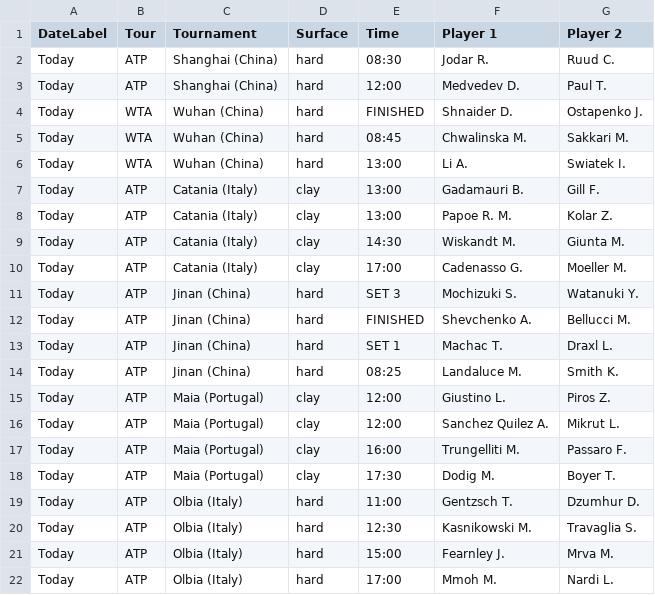
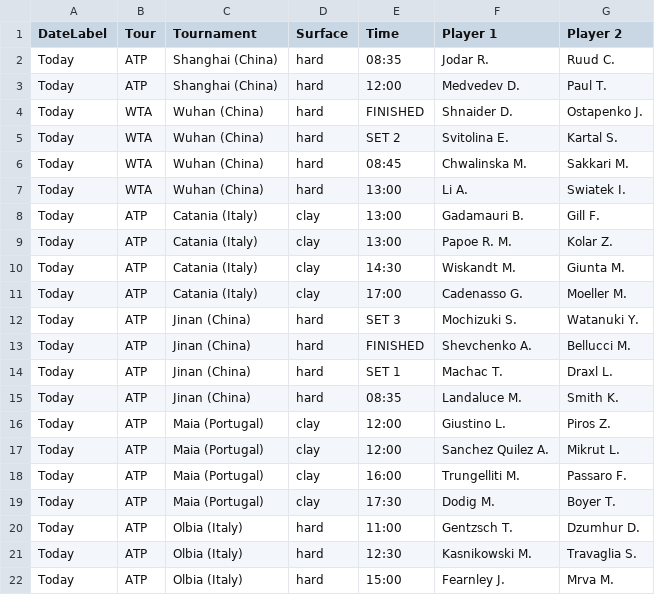
Before and after one commit to rajnakviliam/tennis-surface-elo, a CSV file: flashscore_matches.csv, drawn as a sheet; only a part is shown; the shorter side is filled out with more unchanged rows.

Commit message:
Update Flashscore data: flashscore_matches.csv

```diff
--- a/flashscore_matches.csv
+++ b/flashscore_matches.csv
@@ -1,5 +1,6 @@
 DateLabel;Tour;Tournament;Surface;Time;Player 1;Player 2
-Today;ATP;Shanghai (China);hard;08:30;Jodar R.;Ruud C.
+Today;ATP;Shanghai (China);hard;08:35;Jodar R.;Ruud C.
 Today;ATP;Shanghai (China);hard;12:00;Medvedev D.;Paul T.
 Today;WTA;Wuhan (China);hard;FINISHED;Shnaider D.;Ostapenko J.
+Today;WTA;Wuhan (China);hard;SET 2;Svitolina E.;Kartal S.
 Today;WTA;Wuhan (China);hard;08:45;Chwalinska M.;Sakkari M.
@@ -13,3 +14,3 @@ Today;ATP;Jinan (China);hard;FINISHED;Shevchenko A.;Bellucci M.
 Today;ATP;Jinan (China);hard;SET 1;Machac T.;Draxl L.
-Today;ATP;Jinan (China);hard;08:25;Landaluce M.;Smith K.
+Today;ATP;Jinan (China);hard;08:35;Landaluce M.;Smith K.
 Today;ATP;Maia (Portugal);clay;12:00;Giustino L.;Piros Z.
```
